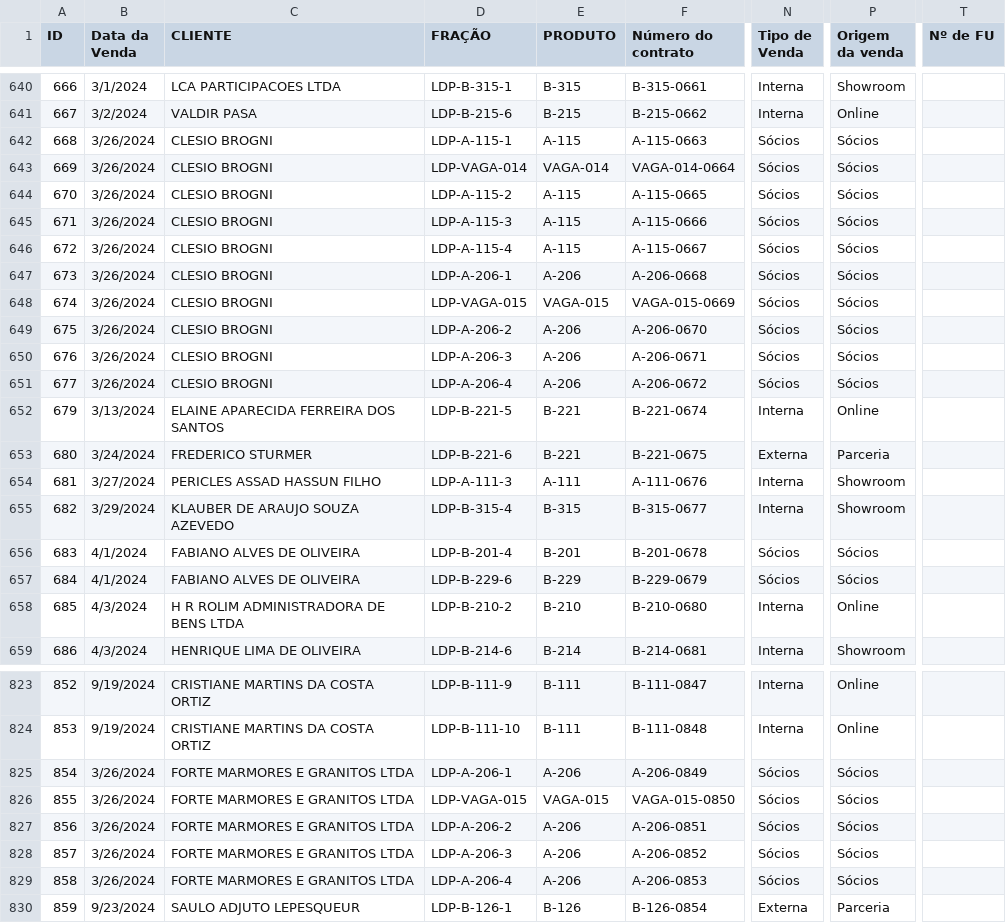
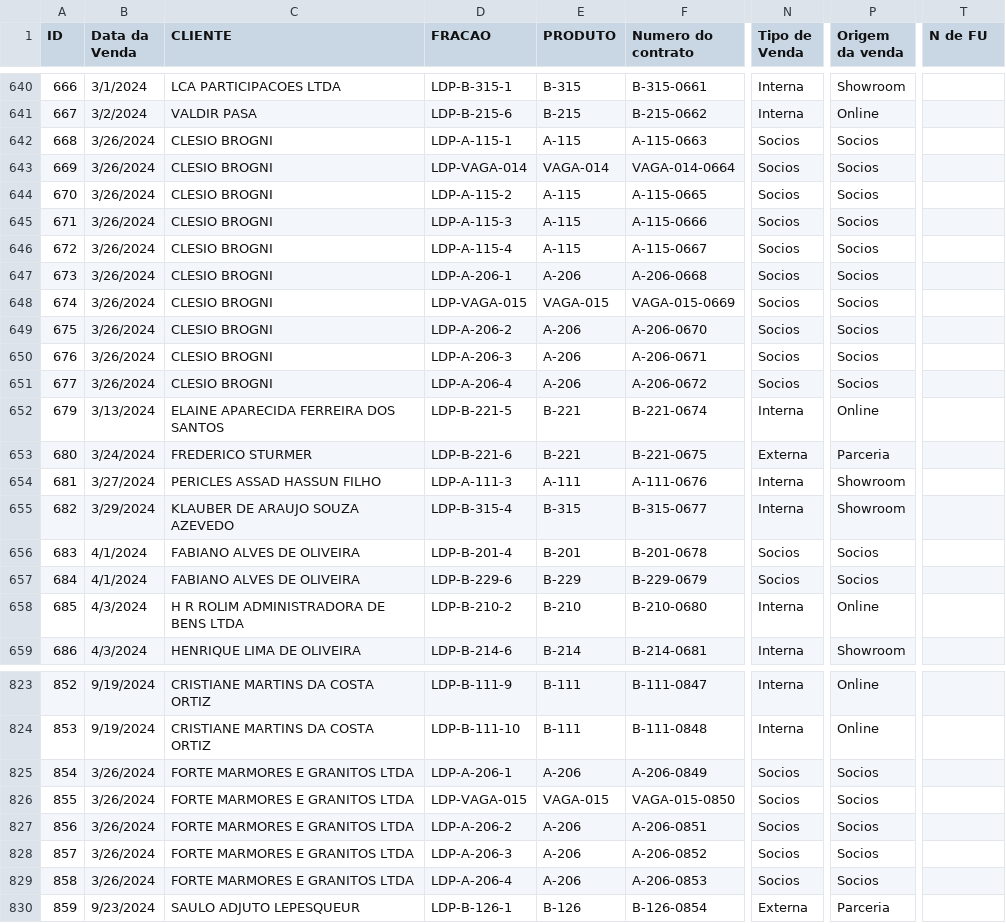
Before and after one commit to hikoguedes/Dashboard-V-1, a CSV file: claro_HG_VENDAS_PY.csv, drawn as a sheet; only a part is shown, gaps mark what is left out; the diff covers the shown part only; the diff names each change by its address in the sheet, - before the commit and + after, or states it on an @@ line.

Commit message:
Add files via upload

```diff
--- a/claro_HG_VENDAS_PY.csv
+++ b/claro_HG_VENDAS_PY.csv
-D1: FRAÇÃO
+D1: FRACAO
-F1: Número do contrato
+F1: Numero do contrato
-T1: Nº de FU
+T1: N de FU
-N642:N651 (Tipo de Venda): Sócios
+N642:N651 (Tipo de Venda): Socios
-P642:P651 (Origem da venda): Sócios
+P642:P651 (Origem da venda): Socios
-N656:N657 (Tipo de Venda): Sócios
+N656:N657 (Tipo de Venda): Socios
-P656:P657 (Origem da venda): Sócios
+P656:P657 (Origem da venda): Socios
-N825:N829 (Tipo de Venda): Sócios
+N825:N829 (Tipo de Venda): Socios
-P825:P829 (Origem da venda): Sócios
+P825:P829 (Origem da venda): Socios
```
Also changed, not shown: 62 edited cells elsewhere in this file.
